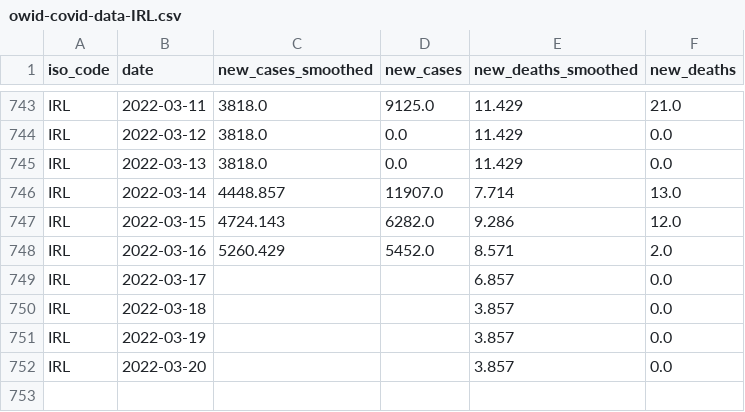
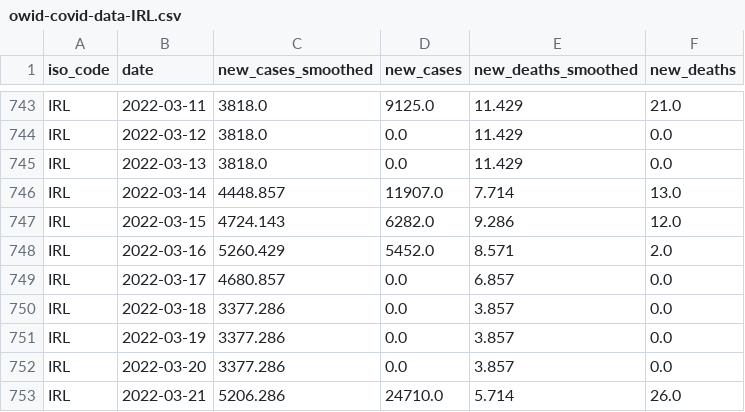
Before and after one commit to declann/calculang-some-covid-modelling, a CSV file: public/owid-covid-data-IRL.csv, drawn as a sheet; only a part is shown, gaps mark what is left out.

Commit message:
Flat: latest data (2022-03-23T00:03:08.749Z) {   "date": "2022-03-23T00:03:08.749Z",   "files": [     {       "name": "owid-covid-data-extract.csv",       "deltaBytes": 133236,       "source": "https://raw.githubusercontent.com/owid/covid-19-data/master/public/data/owid-covid-data.csv"     },     {       "name": "public/owid-covid-data-IRL.csv",       "deltaBytes": 88,       "source": "https://raw.githubusercontent.com/owid/covid-19-data/master/public/data/owid-covid-data.csv"     }   ] }

```diff
--- a/public/owid-covid-data-IRL.csv
+++ b/public/owid-covid-data-IRL.csv
@@ -748,5 +748,6 @@ IRL,2022-03-15,4724.143,6282.0,9.286,12.0
 IRL,2022-03-16,5260.429,5452.0,8.571,2.0
-IRL,2022-03-17,,,6.857,0.0
-IRL,2022-03-18,,,3.857,0.0
-IRL,2022-03-19,,,3.857,0.0
-IRL,2022-03-20,,,3.857,0.0
+IRL,2022-03-17,4680.857,0.0,6.857,0.0
+IRL,2022-03-18,3377.286,0.0,3.857,0.0
+IRL,2022-03-19,3377.286,0.0,3.857,0.0
+IRL,2022-03-20,3377.286,0.0,3.857,0.0
+IRL,2022-03-21,5206.286,24710.0,5.714,26.0
```
